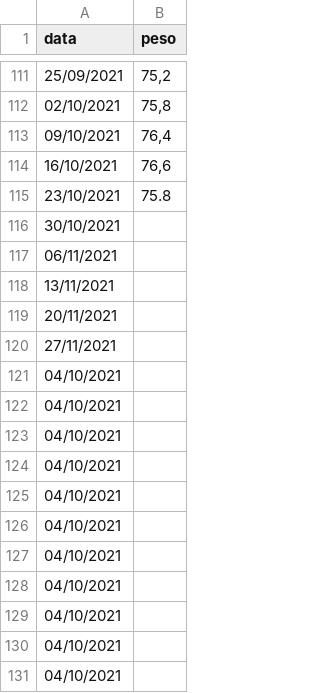
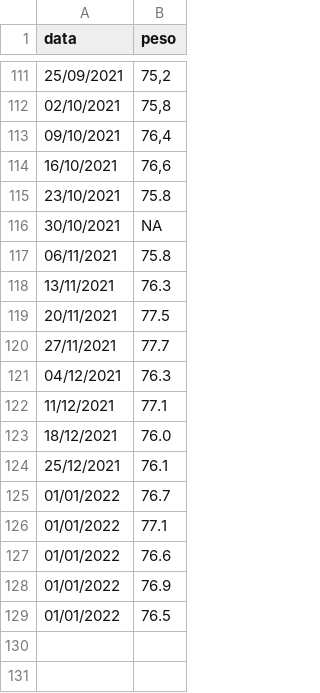
Before and after one commit to tomasbarcellos/peso, a CSV file: peso.csv, drawn as a sheet; only a part is shown, gaps mark what is left out.

Commit message:
Update peso.csv

```diff
--- a/peso.csv
+++ b/peso.csv
@@ -115,17 +115,15 @@ data;peso
 23/10/2021;75.8
-30/10/2021;
-06/11/2021;
-13/11/2021;
-20/11/2021;
-27/11/2021;
-04/10/2021;
-04/10/2021;
-04/10/2021;
-04/10/2021;
-04/10/2021;
-04/10/2021;
-04/10/2021;
-04/10/2021;
-04/10/2021;
-04/10/2021;
-04/10/2021;
+30/10/2021;NA
+06/11/2021;75.8
+13/11/2021;76.3
+20/11/2021;77.5
+27/11/2021;77.7
+04/12/2021;76.3
+11/12/2021;77.1
+18/12/2021;76.0
+25/12/2021;76.1
+01/01/2022;76.7
+01/01/2022;77.1
+01/01/2022;76.6
+01/01/2022;76.9
+01/01/2022;76.5
```
